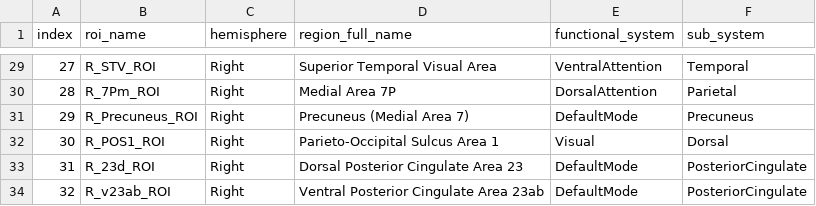
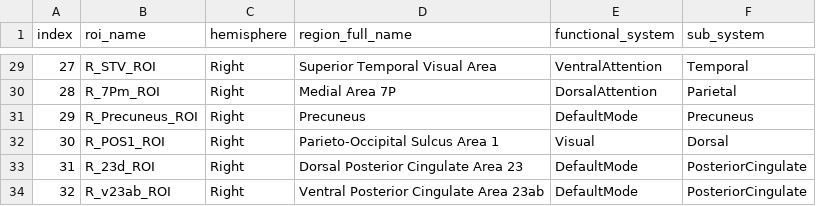
Before and after one commit to cimt-unia/gt_map, a CSV file: gt_map/data/roi_networks.csv, drawn as a sheet; only a part is shown, gaps mark what is left out.

Commit message:
Fix description for R_Precuneus_ROI entry
Signed-off-by: ジェイ・ラコマ <132283879+lacomaofficial@users.noreply.github.com>

```diff
--- a/gt_map/data/roi_networks.csv
+++ b/gt_map/data/roi_networks.csv
@@ -30,3 +30,3 @@ index,roi_name,hemisphere,region_full_name,functional_system,sub_system
 28,R_7Pm_ROI,Right,Medial Area 7P,DorsalAttention,Parietal
-29,R_Precuneus_ROI,Right,Precuneus (Medial Area 7),DefaultMode,Precuneus
+29,R_Precuneus_ROI,Right,Precuneus,DefaultMode,Precuneus
 30,R_POS1_ROI,Right,Parieto-Occipital Sulcus Area 1,Visual,Dorsal
```
